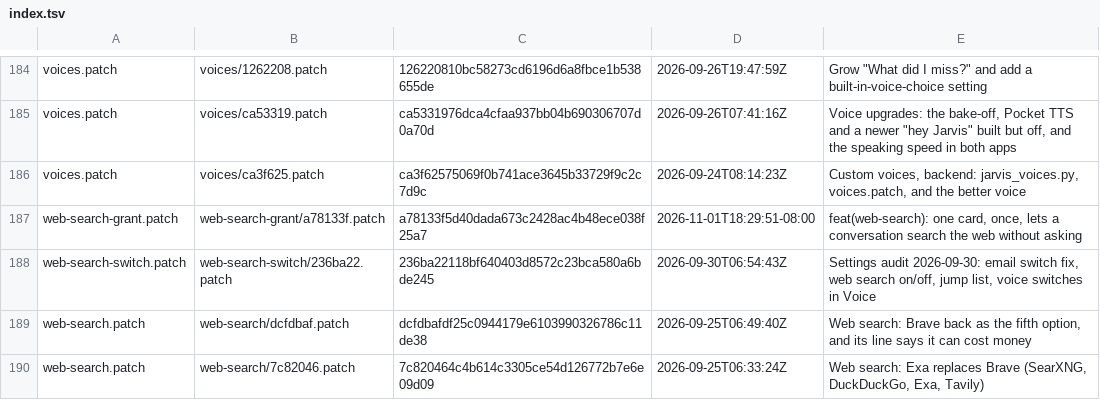
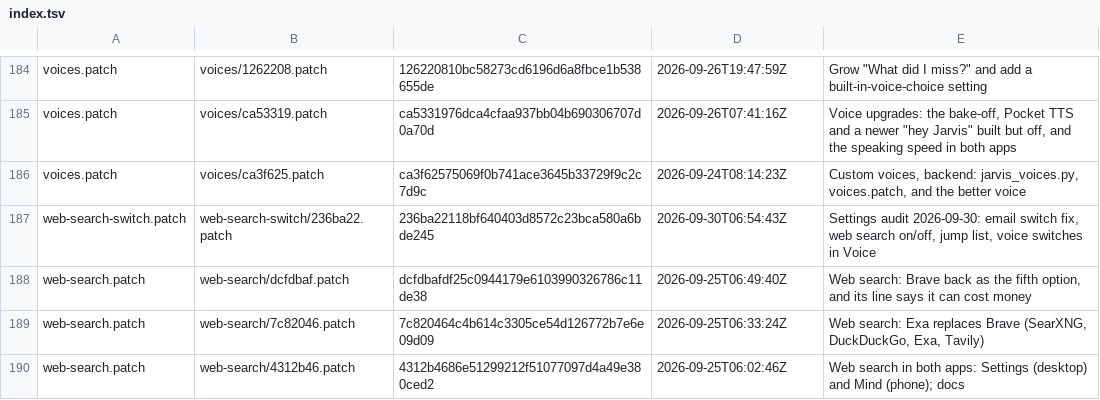
Before and after one commit to darknight11ish/Epic-Jarvis, a TSV file: backend/patch-history/index.tsv, drawn as a sheet; only a part is shown, gaps mark what is left out; the shorter side is filled out with more unchanged rows.

Commit message:
chore(patch-history): re-take it after the merge
CI's backend job found backend/patch-history out of date against the merged log: 'not in git log, or now current: web-search-grant.patch'. Re-taken with tools/build_patch_history.py (the tool's own instruction) - index.tsv updated, and the version the tool now calls current is dropped.

build_patch_history --check: up to date. backend/test_patch_history.py: 31 passed, 0 failed.

```diff
--- a/backend/patch-history/index.tsv
+++ b/backend/patch-history/index.tsv
@@ -186,3 +186,2 @@ voices.patch	voices/ca53319.patch	ca5331976dca4cfaa937bb04b690306707d0a70d	2026-
 voices.patch	voices/ca3f625.patch	ca3f62575069f0b741ace3645b33729f9c2c7d9c	2026-09-24T08:14:23Z	Custom voices, backend: jarvis_voices.py, voices.patch, and the better voice
-web-search-grant.patch	web-search-grant/a78133f.patch	a78133f5d40dada673c2428ac4b48ece038f25a7	2026-11-01T18:29:51-08:00	feat(web-search): one card, once, lets a conversation search the web without asking
 web-search-switch.patch	web-search-switch/236ba22.patch	236ba22118bf640403d8572c23bca580a6bde245	2026-09-30T06:54:43Z	Settings audit 2026-09-30: email switch fix, web search on/off, jump list, voice switches in Voice
```
Also changed, not shown: 1 other file.
